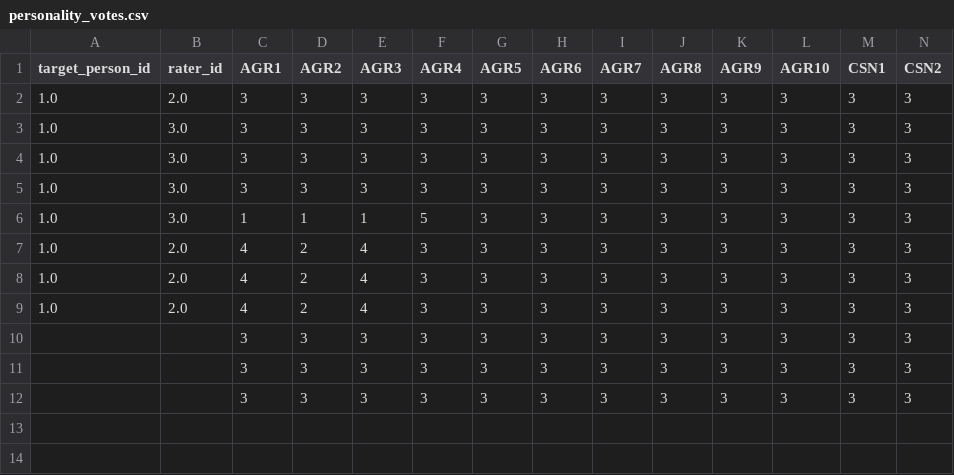
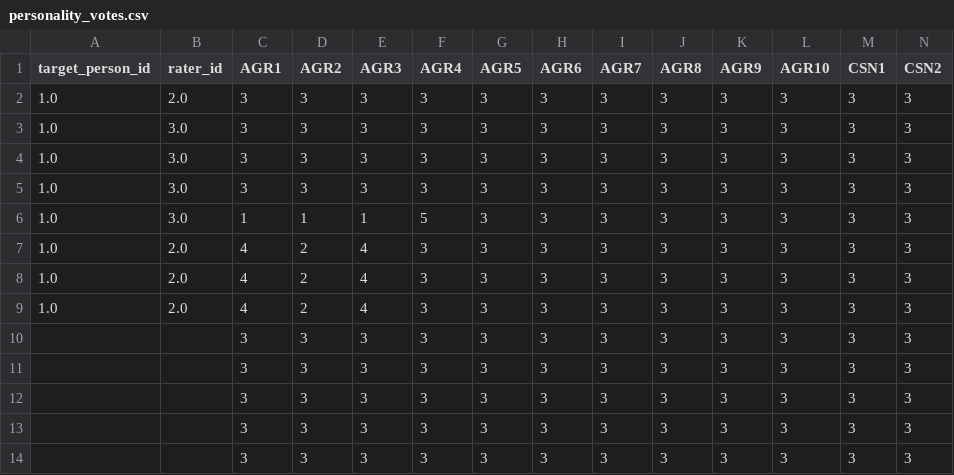
Before and after one commit to RenadRaaft/TQ-Personality, a CSV file: personality_votes.csv, drawn as a sheet; only a part is shown; rows hold the shown columns only; the diff names each change by its address in the sheet, - before the commit and + after, or states it on an @@ line.

```diff
--- a/personality_votes.csv
+++ b/personality_votes.csv
+row 13:  |  | 3 | 3 | 3 | 3 | 3 | 3 | 3 | 3 | 3 | 3 | 3 | 3
+row 14:  |  | 3 | 3 | 3 | 3 | 3 | 3 | 3 | 3 | 3 | 3 | 3 | 3
```
Also changed, not shown: 6 other files.
